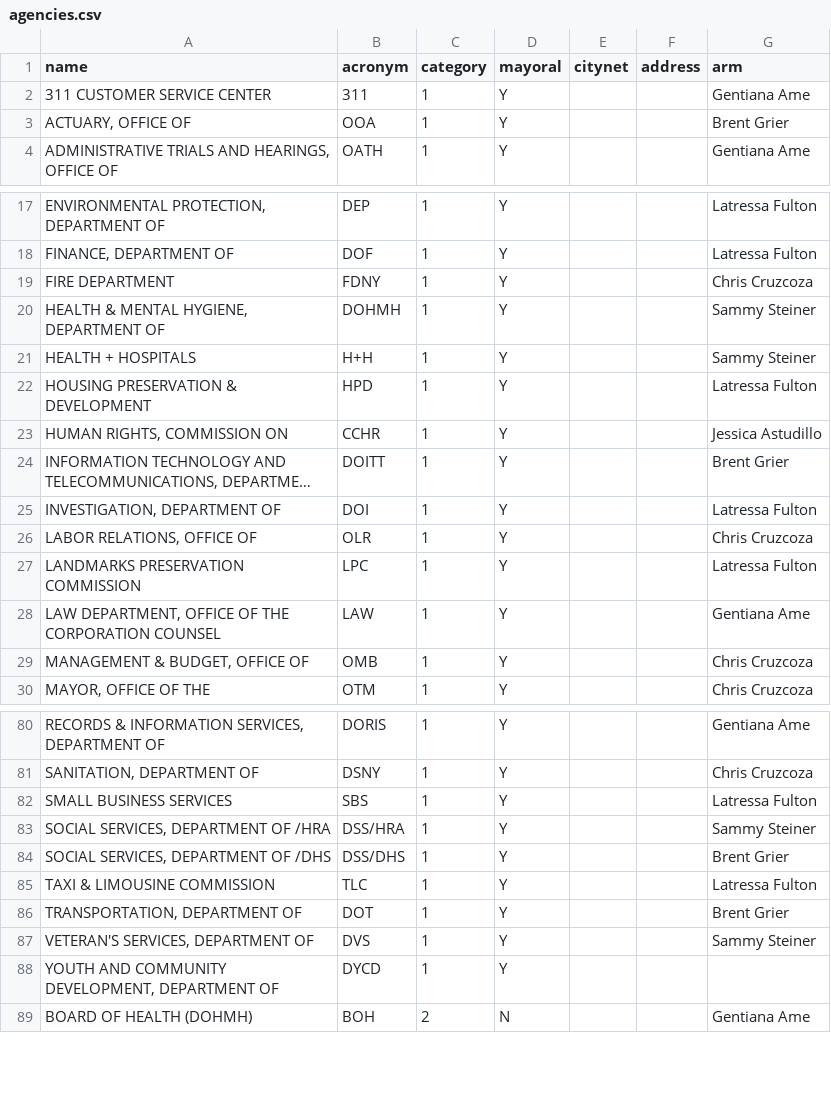
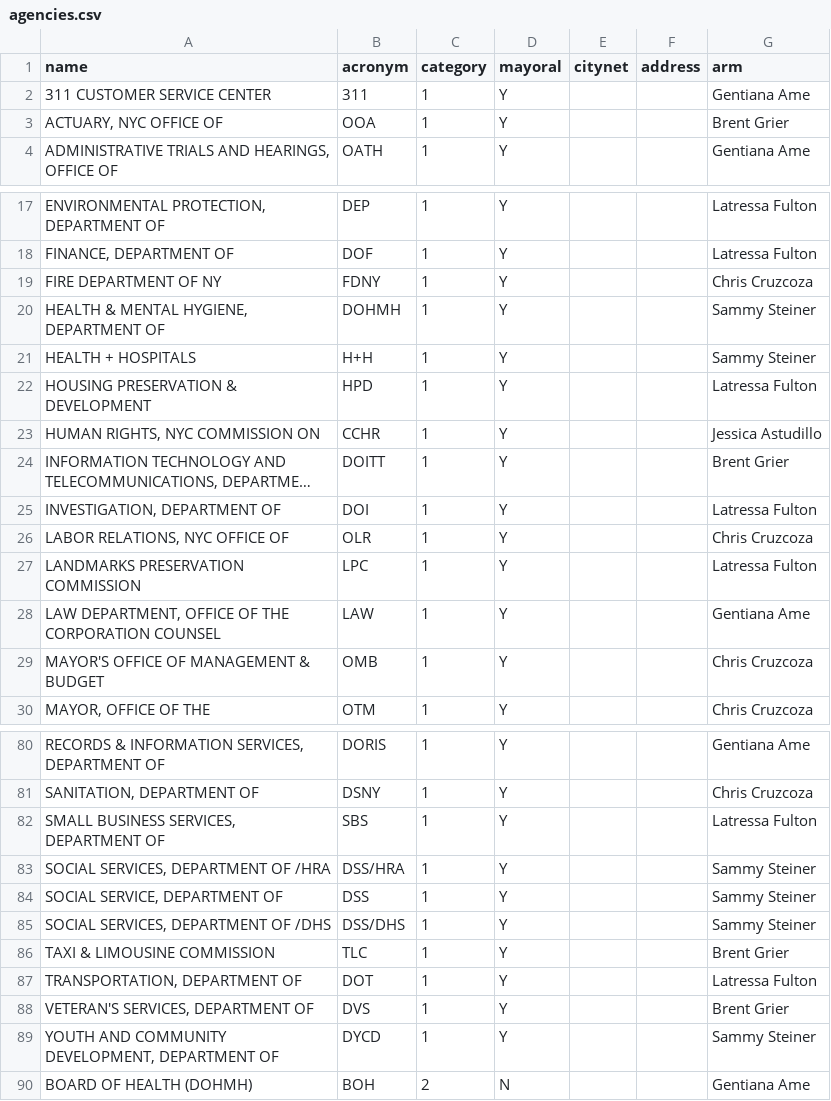
Before and after one commit to SammySteiner/brm_crm_api, a CSV file: lib/seeds/agencies.csv, drawn as a sheet; only a part is shown, gaps mark what is left out; long unchanged cells end in …; addresses are those after the commit; the diff covers the shown part only; the diff names each change by its address in the sheet, - before the commit and + after, or states it on an @@ line.

Commit message:
Lots of changes and haven't committed in a while. Updated services, added service categories, updated the seed documents to show which agencies use which services, updated some of the info sent to the front end for agencies and services to accomodate those additions.

```diff
--- a/lib/seeds/agencies.csv
+++ b/lib/seeds/agencies.csv
-A3 (name): ACTUARY, OFFICE OF
+A3 (name): ACTUARY, NYC OFFICE OF
-A19 (name): FIRE DEPARTMENT
+A19 (name): FIRE DEPARTMENT OF NY
-A23 (name): HUMAN RIGHTS, COMMISSION ON
+A23 (name): HUMAN RIGHTS, NYC COMMISSION ON
-A26 (name): LABOR RELATIONS, OFFICE OF
+A26 (name): LABOR RELATIONS, NYC OFFICE OF
-A29 (name): MANAGEMENT & BUDGET, OFFICE OF
+A29 (name): MAYOR'S OFFICE OF MANAGEMENT & BUDGET
-A82 (name): SMALL BUSINESS SERVICES
+A82 (name): SMALL BUSINESS SERVICES, DEPARTMENT OF
+row 84: SOCIAL SERVICE, DEPARTMENT OF | DSS | 1 | Y |  |  | Sammy Steiner
-G85 (arm): Brent Grier
+G85 (arm): Sammy Steiner
-G86 (arm): Latressa Fulton
+G86 (arm): Brent Grier
-G87 (arm): Brent Grier
+G87 (arm): Latressa Fulton
-G88 (arm): Sammy Steiner
+G88 (arm): Brent Grier
-G89 (arm): (empty)
+G89 (arm): Sammy Steiner
```
Also changed, not shown: 9 edited cells elsewhere in this file, lib/seeds/services.csv, 11 other files.
